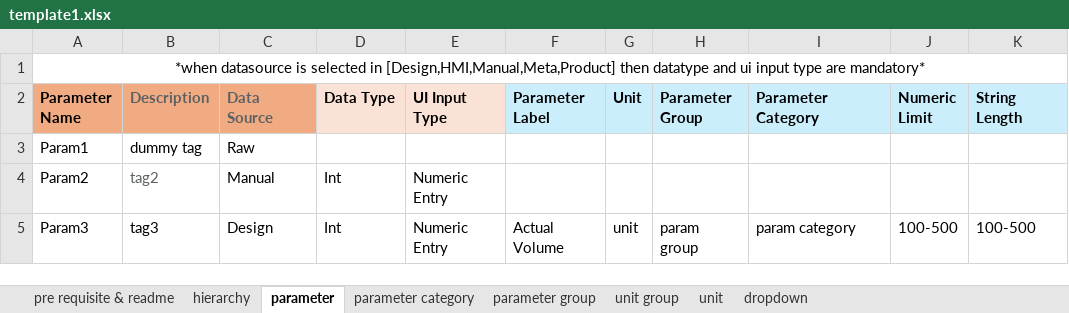
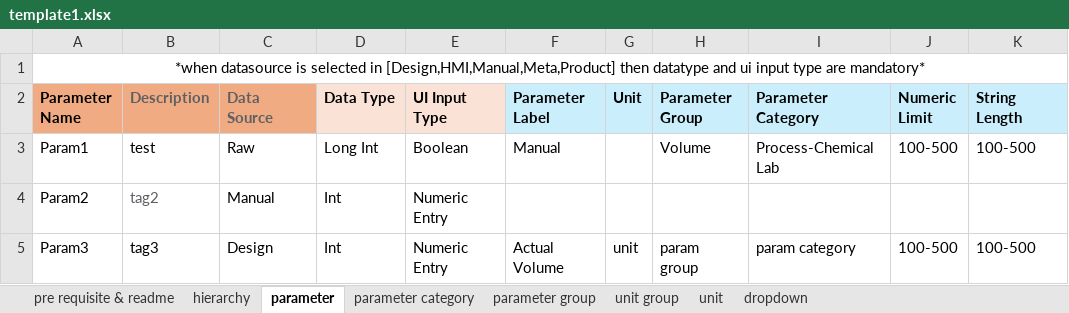
Before and after one commit to Arpitha4/Automation, an Excel workbook: parameter_template/template1.xlsx, sheet parameter, drawn as a sheet; only a part is shown; values as stored, in another font and other column widths than the file's, no borders; the diff names each change by its address in the sheet, - before the commit and + after, or states it on an @@ line.

```diff
--- a/parameter_template/template1.xlsx (sheet parameter)
+++ b/parameter_template/template1.xlsx (sheet parameter)
-B3 (Description): dummy tag
+B3 (Description): test
-D3 (Data Type): (empty)
+D3 (Data Type): Long Int
-E3 (UI Input Type): (empty)
+E3 (UI Input Type): Boolean
-F3 (Parameter Label): (empty)
+F3 (Parameter Label): Manual
-H3 (Parameter Group): (empty)
+H3 (Parameter Group): Volume
-I3 (Parameter Category): (empty)
+I3 (Parameter Category): Process-Chemical Lab
-J3 (Numeric Limit): (empty)
+J3 (Numeric Limit): 100-500
-K3 (String Length): (empty)
+K3 (String Length): 100-500
```
Also changed, not shown: 5 other files.
